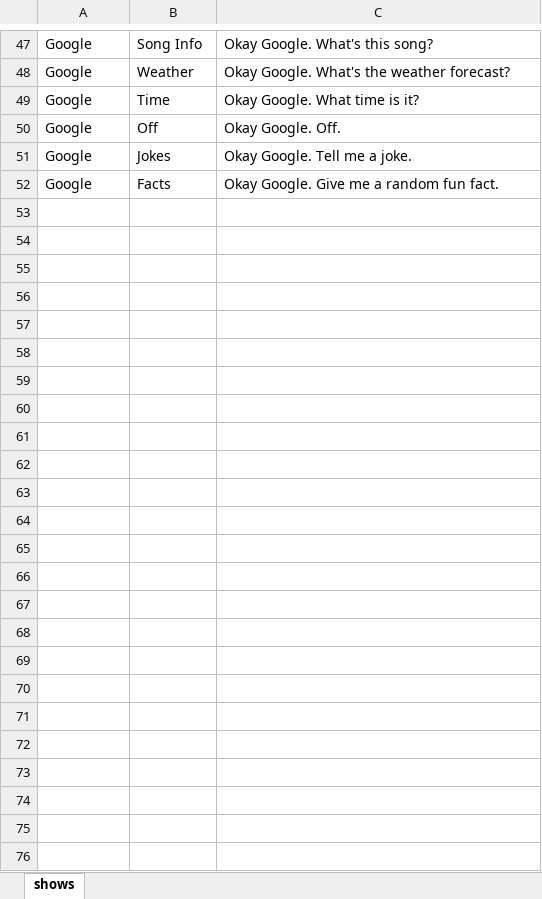
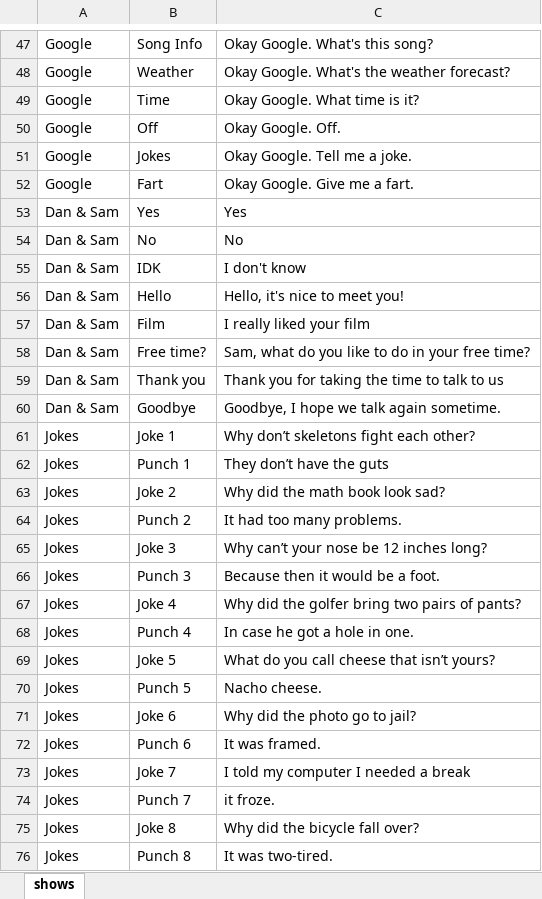
Before and after one commit to christopherwoodall/Ben-s-Software-, an Excel workbook: data/communication.xlsx, sheet shows, drawn as a sheet; only a part is shown, gaps mark what is left out; values as stored, in another font and other column widths than the file's, no borders; table styles not drawn; the diff names each change by its address in the sheet, - before the commit and + after, or states it on an @@ line.

Commit message:
Add files via upload

```diff
--- a/data/communication.xlsx (sheet shows)
+++ b/data/communication.xlsx (sheet shows)
-B52: Facts
+B52: Fart
-C52: Okay Google. Give me a random fun fact.
+C52: Okay Google. Give me a fart.
+row 53: Dan & Sam | Yes | Yes
+row 54: Dan & Sam | No | No
+row 55: Dan & Sam | IDK | I don't know
+row 56: Dan & Sam | Hello | Hello, it's nice to meet you!
+row 57: Dan & Sam | Film | I really liked your film
+row 58: Dan & Sam | Free time? | Sam, what do you like to do in your free time?
+row 59: Dan & Sam | Thank you | Thank you for taking the time to talk to us
+row 60: Dan & Sam | Goodbye | Goodbye, I hope we talk again sometime.
+row 61: Jokes | Joke 1 | Why don’t skeletons fight each other?
+row 62: Jokes | Punch 1 | They don’t have the guts
+row 63: Jokes | Joke 2 | Why did the math book look sad?
+row 64: Jokes | Punch 2 | It had too many problems.
+row 65: Jokes | Joke 3 | Why can’t your nose be 12 inches long?
+row 66: Jokes | Punch 3 | Because then it would be a foot.
+row 67: Jokes | Joke 4 | Why did the golfer bring two pairs of pants?
+row 68: Jokes | Punch 4 | In case he got a hole in one.
+row 69: Jokes | Joke 5 | What do you call cheese that isn’t yours?
+row 70: Jokes | Punch 5 | Nacho cheese.
+row 71: Jokes | Joke 6 | Why did the photo go to jail?
+row 72: Jokes | Punch 6 | It was framed.
+row 73: Jokes | Joke 7 | I told my computer I needed a break
+row 74: Jokes | Punch 7 | it froze.
+row 75: Jokes | Joke 8 | Why did the bicycle fall over?
+row 76: Jokes | Punch 8 | It was two-tired.
```
